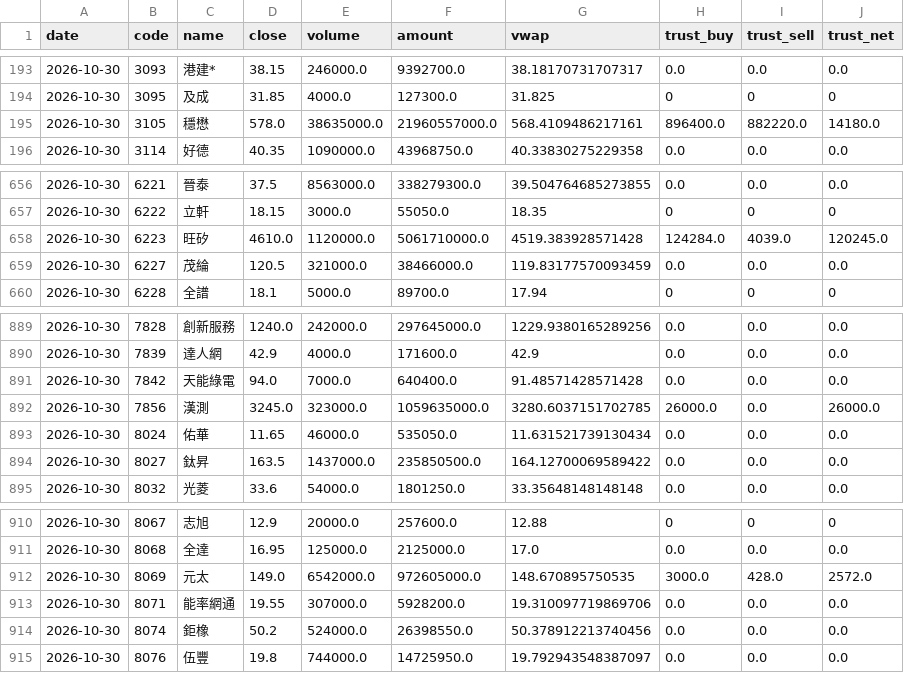
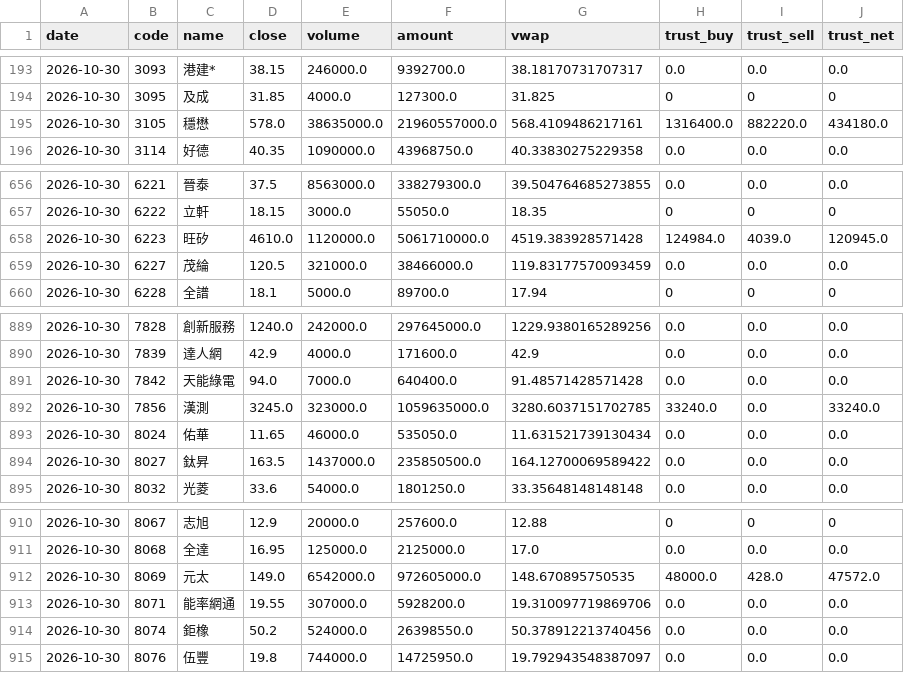
Before and after one commit to andy884021/tw-tpex-mirror, a CSV file: data/tpex_20261030.csv, drawn as a sheet; only a part is shown, gaps mark what is left out.

Commit message:
tpex 2026-10-30

```diff
--- a/data/tpex_20261030.csv
+++ b/data/tpex_20261030.csv
@@ -194,3 +194,3 @@ date,code,name,close,volume,amount,vwap,trust_buy,trust_sell,trust_net
 2026-10-30,3095,及成,31.85,4000.0,127300.0,31.825,0,0,0
-2026-10-30,3105,穩懋,578.0,38635000.0,21960557000.0,568.4109486217161,896400.0,882220.0,14180.0
+2026-10-30,3105,穩懋,578.0,38635000.0,21960557000.0,568.4109486217161,1316400.0,882220.0,434180.0
 2026-10-30,3114,好德,40.35,1090000.0,43968750.0,40.33830275229358,0.0,0.0,0.0
@@ -657,3 +657,3 @@ date,code,name,close,volume,amount,vwap,trust_buy,trust_sell,trust_net
 2026-10-30,6222,立軒,18.15,3000.0,55050.0,18.35,0,0,0
-2026-10-30,6223,旺矽,4610.0,1120000.0,5061710000.0,4519.383928571428,124284.0,4039.0,120245.0
+2026-10-30,6223,旺矽,4610.0,1120000.0,5061710000.0,4519.383928571428,124984.0,4039.0,120945.0
 2026-10-30,6227,茂綸,120.5,321000.0,38466000.0,119.83177570093459,0.0,0.0,0.0
@@ -891,3 +891,3 @@ date,code,name,close,volume,amount,vwap,trust_buy,trust_sell,trust_net
 2026-10-30,7842,天能綠電,94.0,7000.0,640400.0,91.48571428571428,0.0,0.0,0.0
-2026-10-30,7856,漢測,3245.0,323000.0,1059635000.0,3280.6037151702785,26000.0,0.0,26000.0
+2026-10-30,7856,漢測,3245.0,323000.0,1059635000.0,3280.6037151702785,33240.0,0.0,33240.0
 2026-10-30,8024,佑華,11.65,46000.0,535050.0,11.631521739130434,0.0,0.0,0.0
@@ -911,3 +911,3 @@ date,code,name,close,volume,amount,vwap,trust_buy,trust_sell,trust_net
 2026-10-30,8068,全達,16.95,125000.0,2125000.0,17.0,0.0,0.0,0.0
-2026-10-30,8069,元太,149.0,6542000.0,972605000.0,148.670895750535,3000.0,428.0,2572.0
+2026-10-30,8069,元太,149.0,6542000.0,972605000.0,148.670895750535,48000.0,428.0,47572.0
 2026-10-30,8071,能率網通,19.55,307000.0,5928200.0,19.310097719869706,0.0,0.0,0.0
```
Also changed, not shown: 2 other files.
